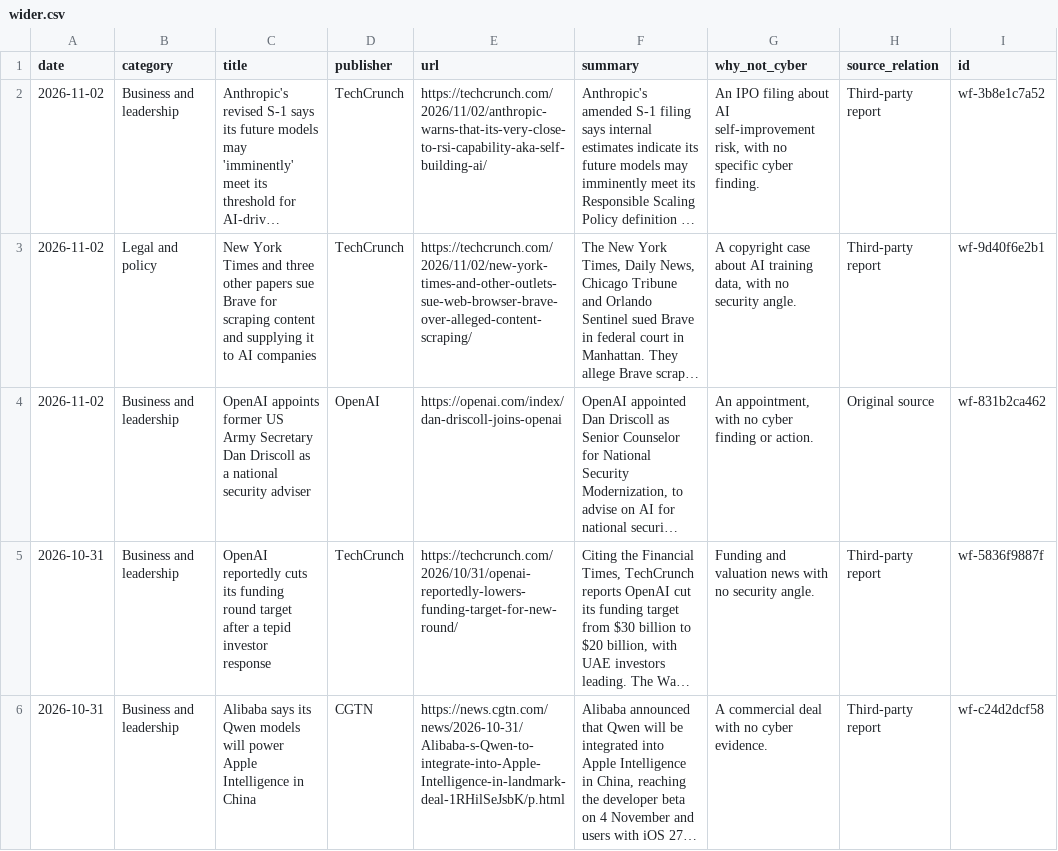
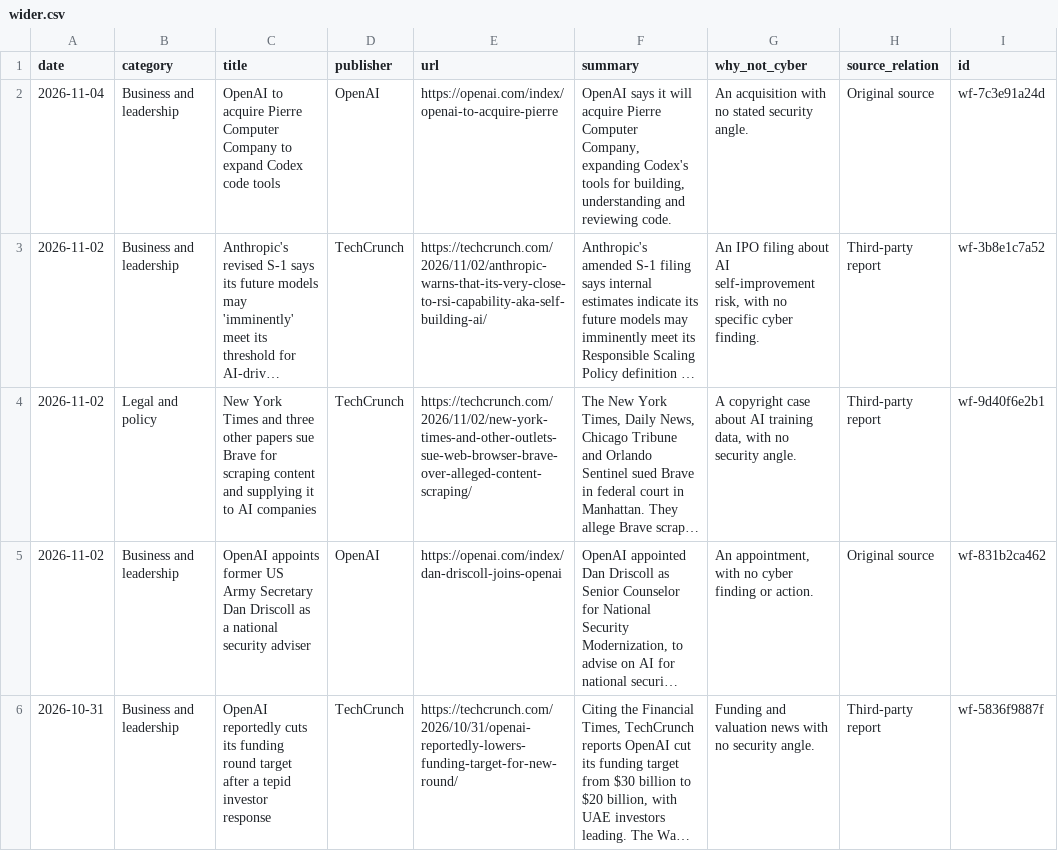
Before and after one commit to rotherdrummer/ai_cyber_news, a CSV file: data/wider.csv, drawn as a sheet; only a part is shown; the shorter side is filled out with more unchanged rows; long unchanged cells end in …; the diff names each change by its address in the sheet, - before the commit and + after, or states it on an @@ line.

```diff
--- a/data/wider.csv
+++ b/data/wider.csv
+row 2: 2026-11-04 | Business and leadership | OpenAI to acquire Pierre Computer Company to expand Codex code tools | OpenAI | https://openai.com/index/openai-to-acquire-pierre | OpenAI says it will acquire Pierre Computer Company, expanding Codex's tools for building, understanding and reviewing code. | An acquisition with no stated security angle. | Original source | wf-7c3e91a24d
```
Also changed, not shown: data/benchmarks.csv, data/models.csv, 13 other files.
